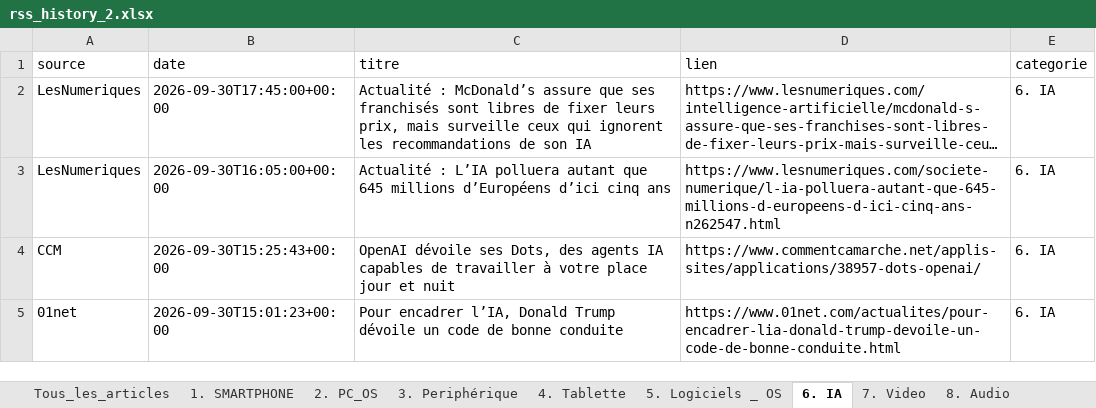
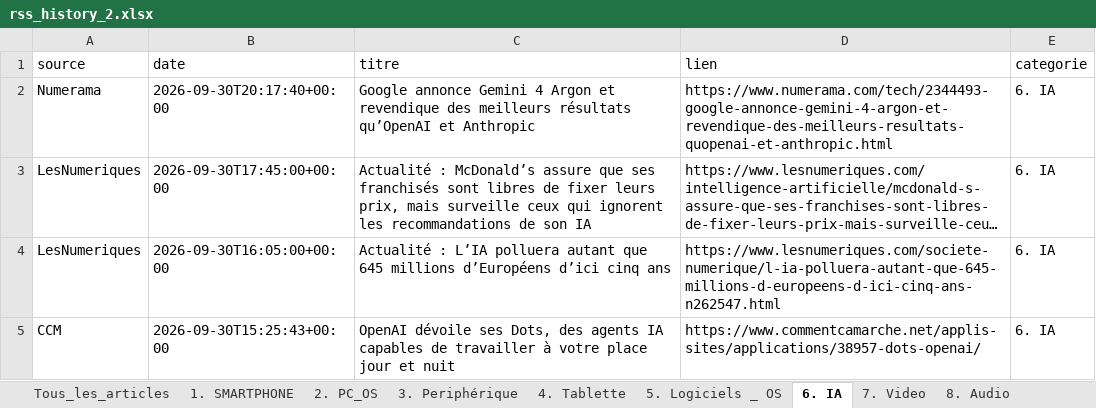
Before and after one commit to djhadef-star/rss-categories, an Excel workbook: output/rss_history_2.xlsx, sheet 6. IA, drawn as a sheet; only a part is shown; the shorter side is filled out with more unchanged rows; long unchanged cells end in …; values as stored, in another font and other column widths than the file's, no borders; the diff names each change by its address in the sheet, - before the commit and + after, or states it on an @@ line.

```diff
--- a/output/rss_history_2.xlsx (sheet 6. IA)
+++ b/output/rss_history_2.xlsx (sheet 6. IA)
+row 2: Numerama | 2026-09-30T20:17:40+00:00 | Google annonce Gemini 4 Argon et revendique des meilleurs résultats qu’OpenAI et Anthropic | https://www.numerama.com/tech/2344493-google-annonce-gemini-4-argon-et-revendique-des-meilleurs-resultats-quopenai-et-anthropic.html | 6. IA
```
Also changed, not shown: sheet Tous_les_articles, sheet 17. actu jur et pol, sheet 16. ludique, output/rss_history.xlsx, 2 other files.
